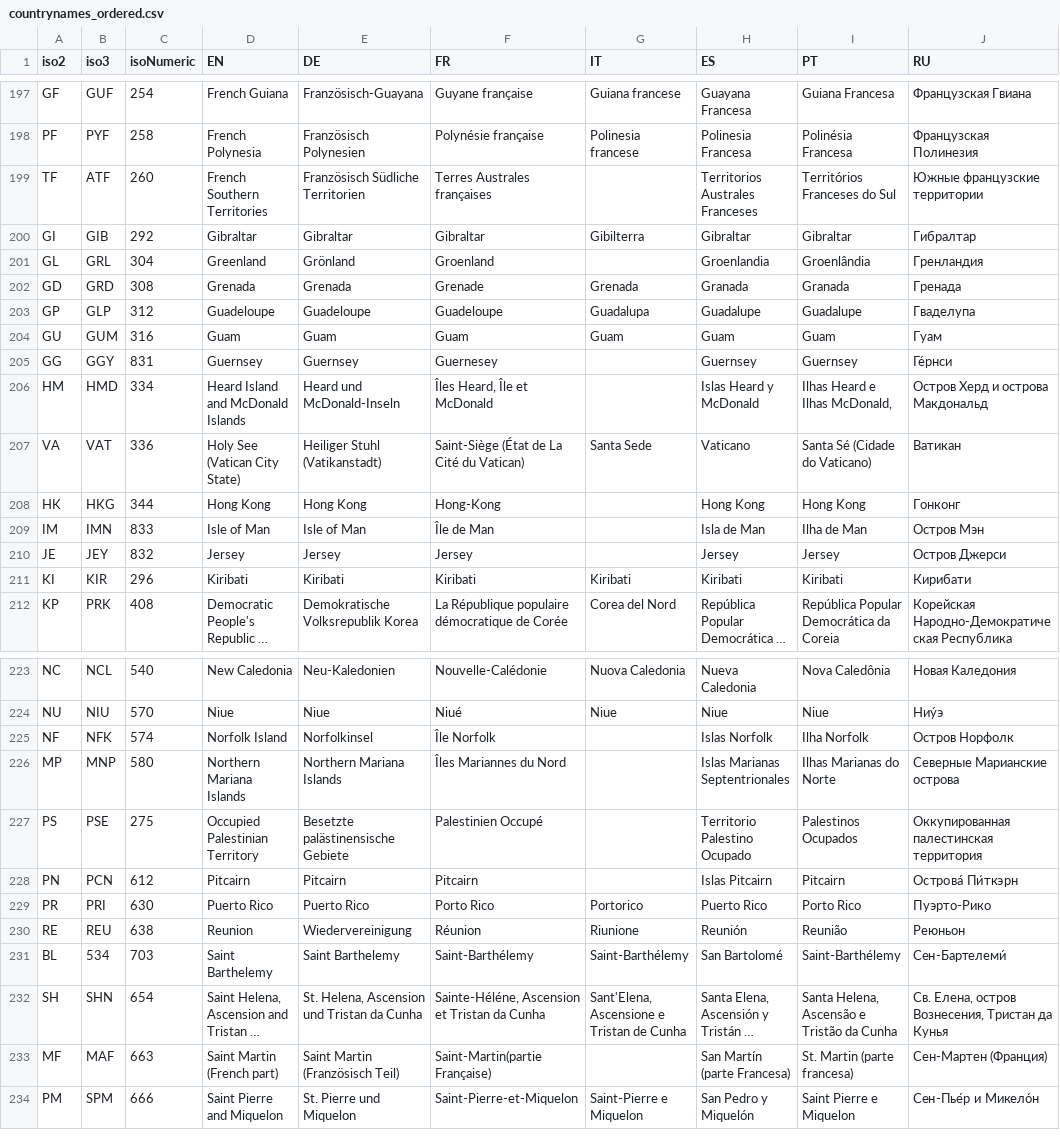
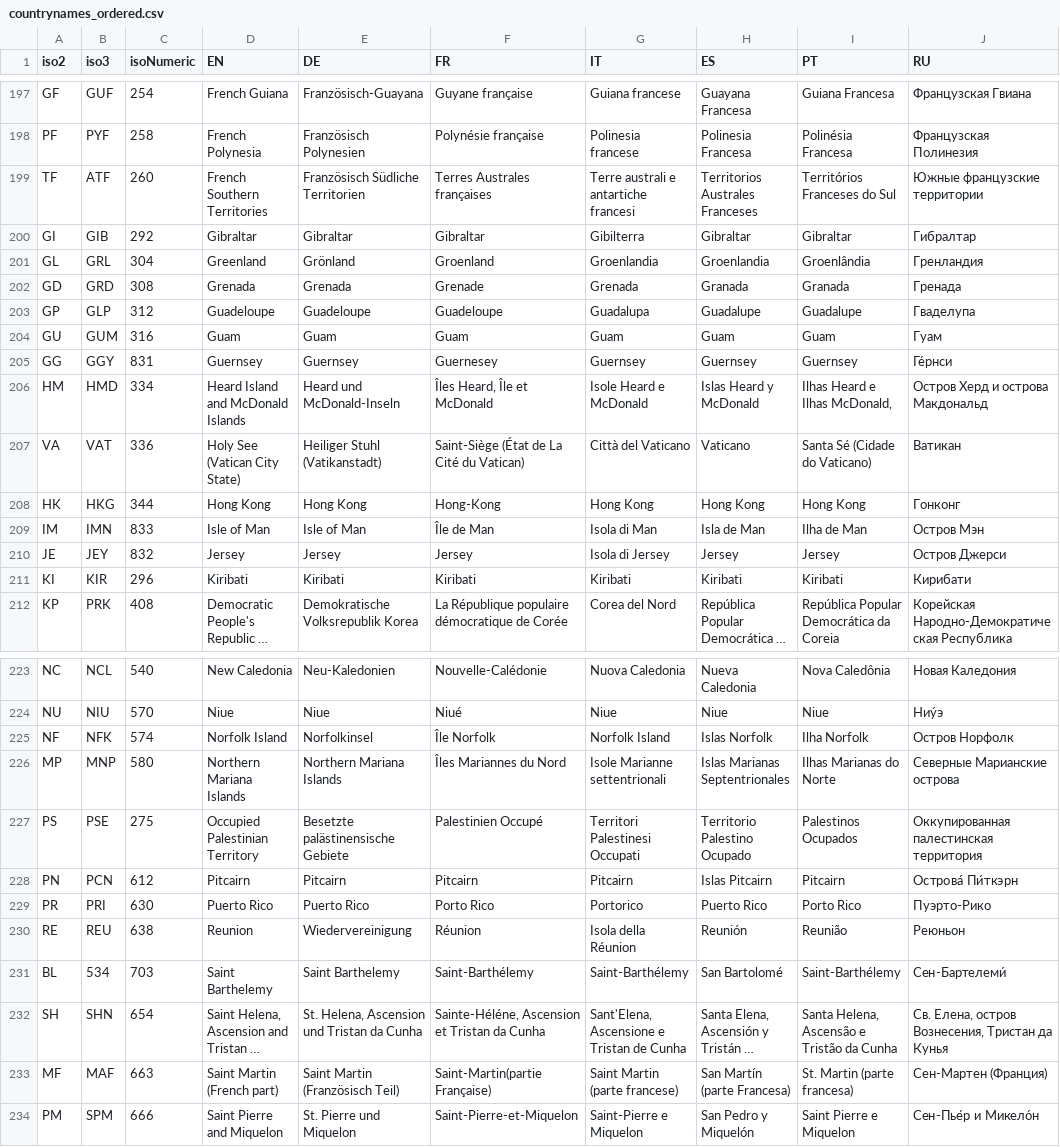
Before and after one commit to d-qn/tamMap, a CSV file: inst/extdata/countrynames_ordered.csv, drawn as a sheet; only a part is shown, gaps mark what is left out; long unchanged cells end in …; the diff covers the shown part only; the diff names each change by its address in the sheet, - before the commit and + after, or states it on an @@ line.

```diff
--- a/inst/extdata/countrynames_ordered.csv
+++ b/inst/extdata/countrynames_ordered.csv
-G199 (IT): (empty)
+G199 (IT): Terre australi e antartiche francesi
-G201 (IT): (empty)
+G201 (IT): Groenlandia
-G205 (IT): (empty)
+G205 (IT): Guernsey
-G206 (IT): (empty)
+G206 (IT): Isole Heard e McDonald
-G207 (IT): Santa Sede
+G207 (IT): Città del Vaticano
-G208 (IT): (empty)
+G208 (IT): Hong Kong
-G209 (IT): (empty)
+G209 (IT): Isola di Man
-G210 (IT): (empty)
+G210 (IT): Isola di Jersey
-G225 (IT): (empty)
+G225 (IT): Norfolk Island
-G226 (IT): (empty)
+G226 (IT): Isole Marianne settentrionali
-G227 (IT): (empty)
+G227 (IT): Territori Palestinesi Occupati
-G228 (IT): (empty)
+G228 (IT): Pitcairn
-G230 (IT): Riunione
+G230 (IT): Isola della Réunion
-G233 (IT): (empty)
+G233 (IT): Saint Martin (parte francese)
```
Also changed, not shown: 46 edited cells elsewhere in this file, 2 other files.
